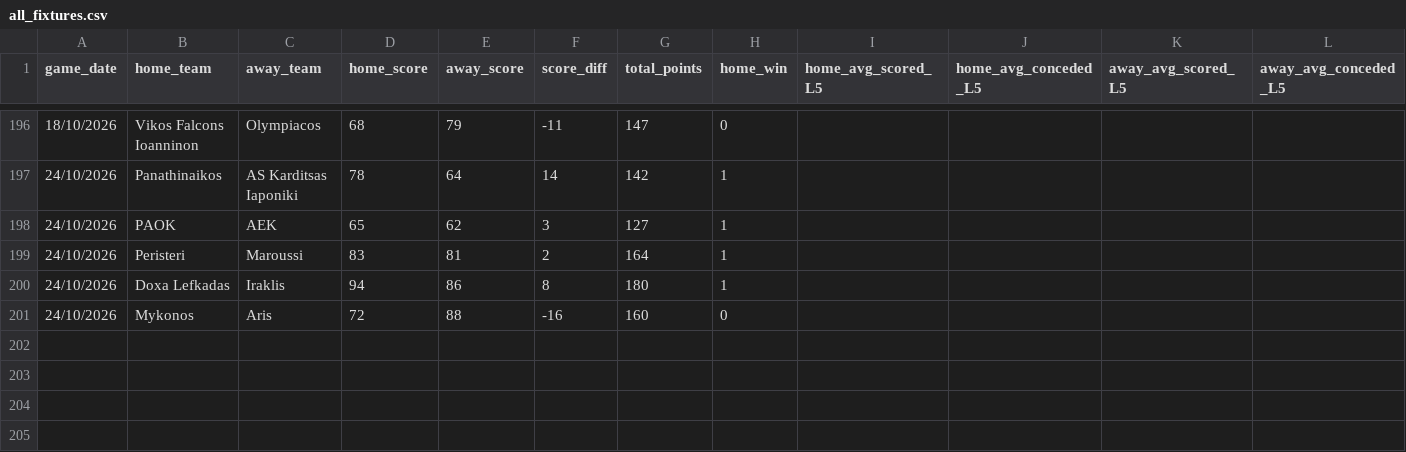
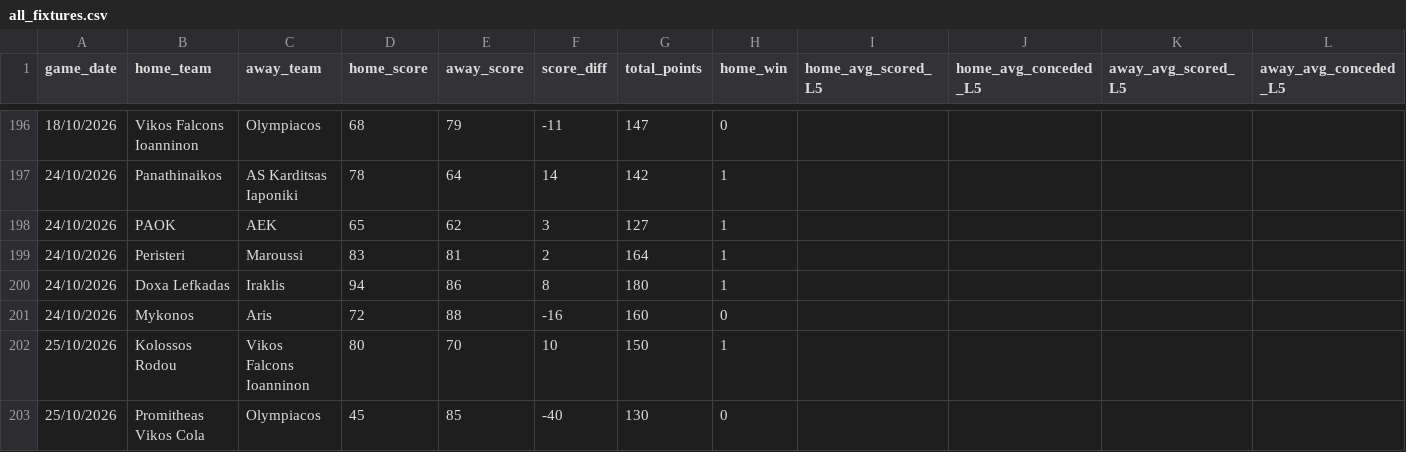
Before and after one commit to Dimiany/gbl-predictor, a CSV file: data/raw/all_fixtures.csv, drawn as a sheet; only a part is shown, gaps mark what is left out; rows hold the shown columns only; the diff names each change by its address in the sheet, - before the commit and + after, or states it on an @@ line.

```diff
--- a/data/raw/all_fixtures.csv
+++ b/data/raw/all_fixtures.csv
+row 202: 25/10/2026 | Kolossos Rodou | Vikos Falcons Ioanninon | 80 | 70 | 10 | 150 | 1
+row 203: 25/10/2026 | Promitheas Vikos Cola | Olympiacos | 45 | 85 | -40 | 130 | 0
```
Also changed, not shown: data/prediction_history.csv, data/raw/upcoming_fixtures.csv.
